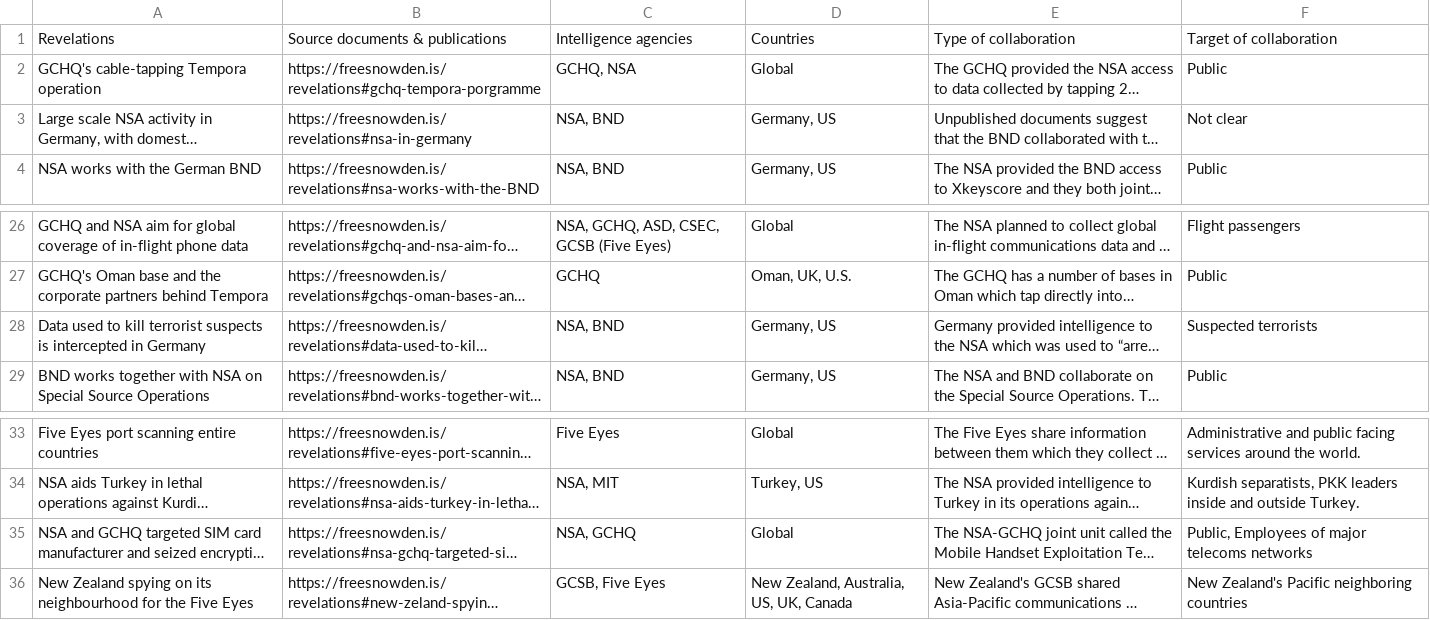
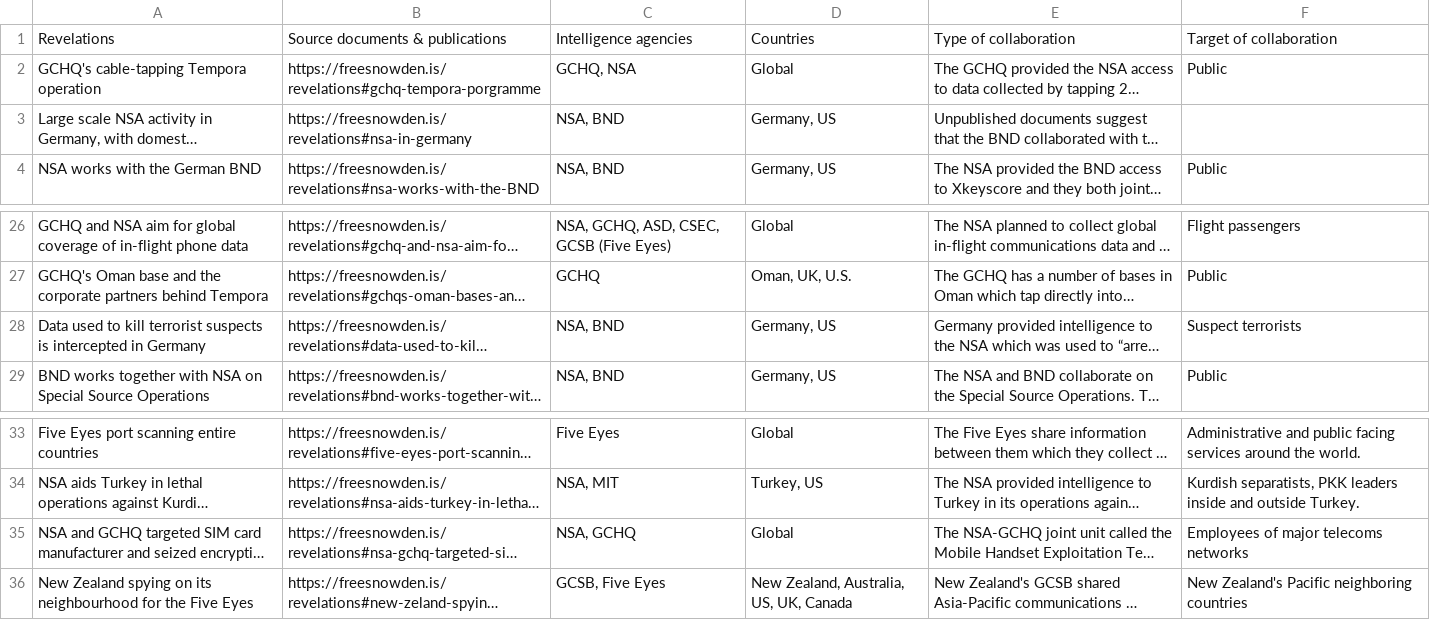
Before and after one commit to surveillance-without-borders/surveillance-without-borders, a CSV file: app/data/CollaborationINT.csv, drawn as a sheet; only a part is shown, gaps mark what is left out; long unchanged cells end in …; the diff names each change by its address in the sheet, - before the commit and + after, or states it on an @@ line.

```diff
--- a/app/data/CollaborationINT.csv
+++ b/app/data/CollaborationINT.csv
-F3: Not clear
+F3: (empty)
-F28: Suspected terrorists
+F28: Suspect terrorists
-F35: Public, Employees of major telecoms networks
+F35: Employees of major telecoms networks
```
Also changed, not shown: app/data/CollaborationIAC.csv, app/data/Politicians.csv.
